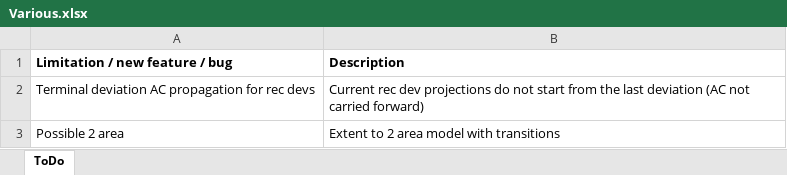
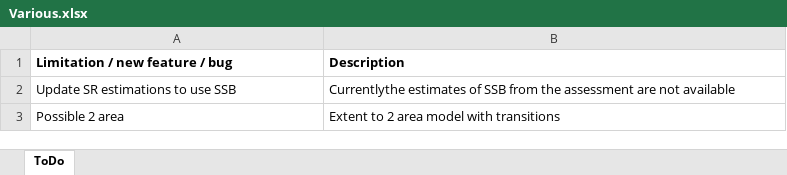
Before and after one commit to Blue-Matter/ClimateTestMethods, an Excel workbook: OMs/Sardine/Tables/Various.xlsx, sheet ToDo, drawn as a sheet; values as stored, in another font and other column widths than the file's, no borders; removed rows and columns are numbered as before the commit, all else as after; the diff names each change by its address in the sheet, - before the commit and + after, or states it on an @@ line.

Commit message:
Sardine optimization

```diff
--- a/OMs/Sardine/Tables/Various.xlsx (sheet ToDo)
+++ b/OMs/Sardine/Tables/Various.xlsx (sheet ToDo)
-row 2: Terminal deviation AC propagation for rec devs | Current rec dev projections do not start from the last deviation (AC not carried forward)
+row 2: Update SR estimations to use SSB | Currentlythe estimates of SSB from the assessment are not available
```
Also changed, not shown: OMs/Sardine/Data/SA_Sardine_2025_estimates.xlsx, 5 other files.
